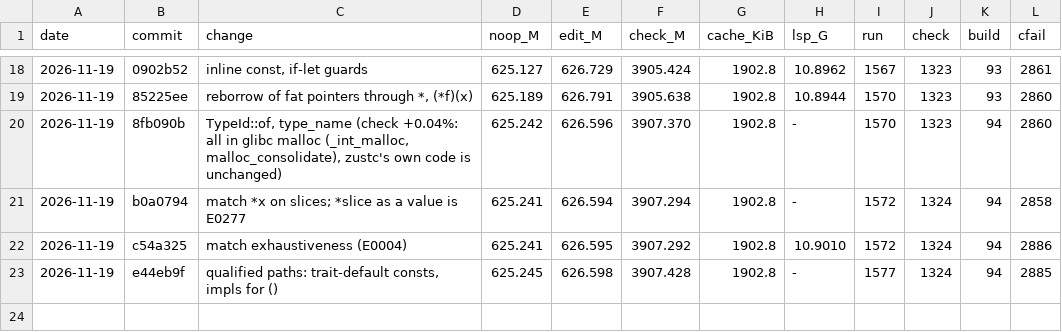
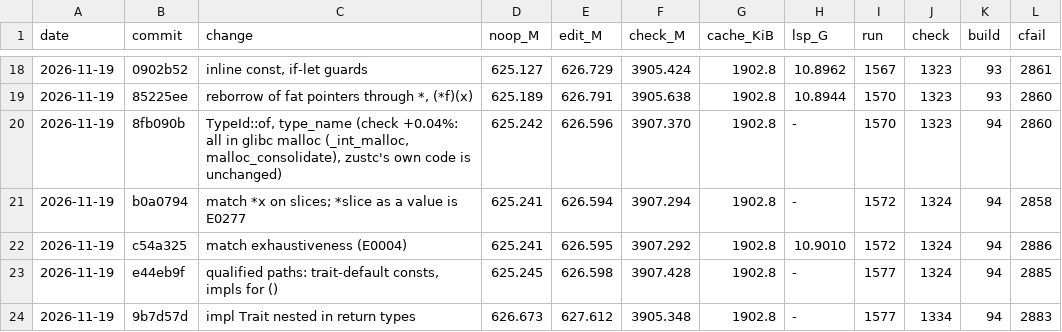
Before and after one commit to mizchi/zust, a TSV file: bench/kpi_log.tsv, drawn as a sheet; only a part is shown, gaps mark what is left out.

```diff
--- a/bench/kpi_log.tsv
+++ b/bench/kpi_log.tsv
@@ -23 +23,2 @@ date	commit	change	noop_M	edit_M	check_M	cache_KiB	lsp_G	run	check	build	cfail
 2026-11-19	e44eb9f	qualified paths: trait-default consts, impls for ()	625.245	626.598	3907.428	1902.8	-	1577	1324	94	2885
+2026-11-19	9b7d57d	impl Trait nested in return types	626.673	627.612	3905.348	1902.8	-	1577	1334	94	2883
```
Also changed, not shown: 1 other file.
